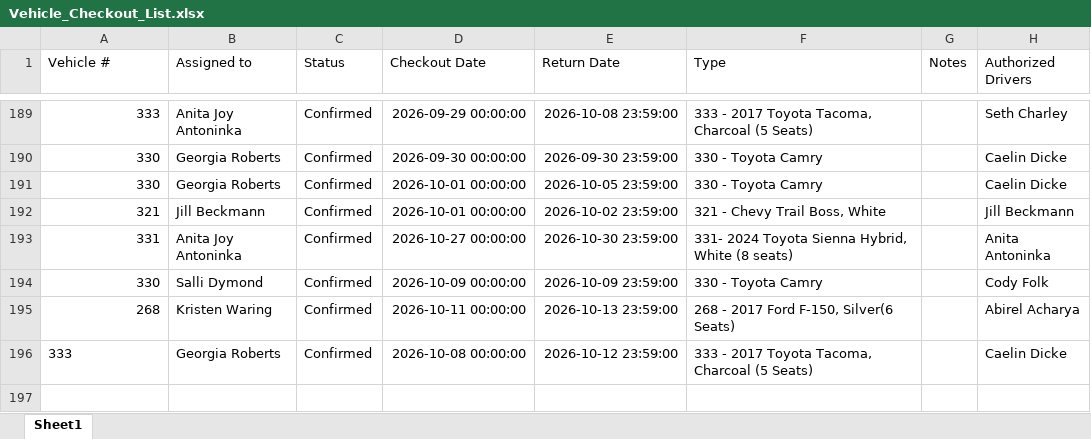
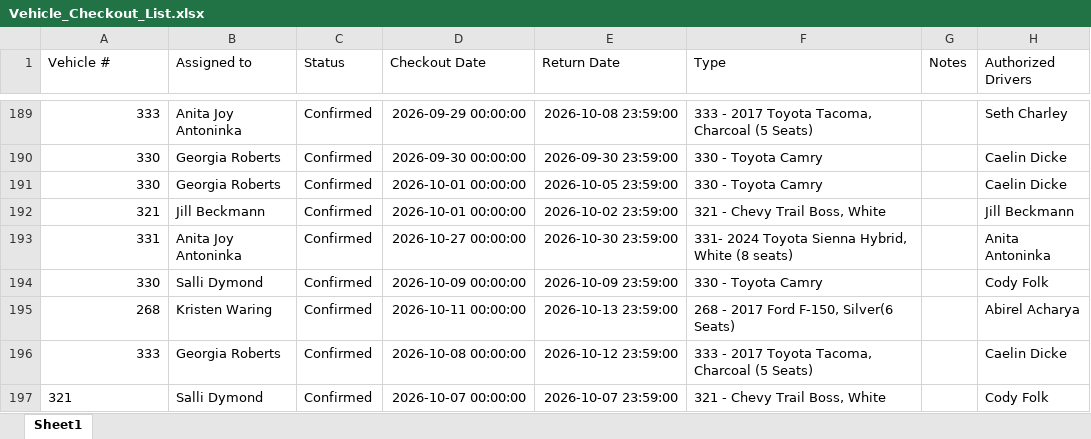
Before and after one commit to forestryvehicleadmin/Vehicle_Gantt, an Excel workbook: Vehicle_Checkout_List.xlsx, sheet Sheet1, drawn as a sheet; only a part is shown, gaps mark what is left out; values as stored, in another font and other column widths than the file's, no borders; the diff names each change by its address in the sheet, - before the commit and + after, or states it on an @@ line.

Commit message:
Added entry for Salli Dymond

```diff
--- a/Vehicle_Checkout_List.xlsx (sheet Sheet1)
+++ b/Vehicle_Checkout_List.xlsx (sheet Sheet1)
-A196 alignment: left
+A196 alignment: right
+row 197: 321 | Salli Dymond | Confirmed | 2026-10-07 00:00:00 | 2026-10-07 23:59:00 | 321 - Chevy Trail Boss, White |  | Cody Folk
```
